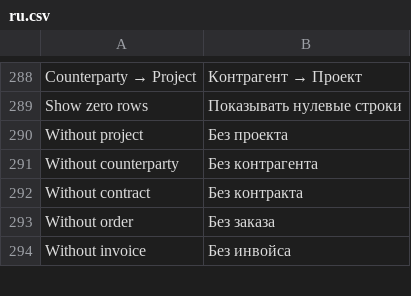
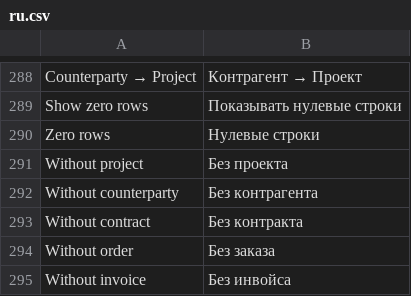
Before and after one commit to Dinext-pro/dinext-projects-pl, a CSV file: dinext_projects_pl/translations/ru.csv, drawn as a sheet; only a part is shown, gaps mark what is left out.

Commit message:
feat: move zero rows toggle to calendar toolbar

```diff
--- a/dinext_projects_pl/translations/ru.csv
+++ b/dinext_projects_pl/translations/ru.csv
@@ -289,2 +289,3 @@ Counterparty → Project,Контрагент → Проект
 Show zero rows,Показывать нулевые строки
+Zero rows,Нулевые строки
 Without project,Без проекта
```
Also changed, not shown: 3 other files.
